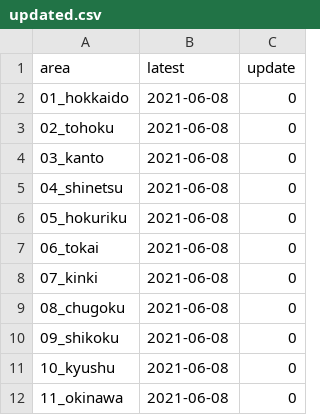
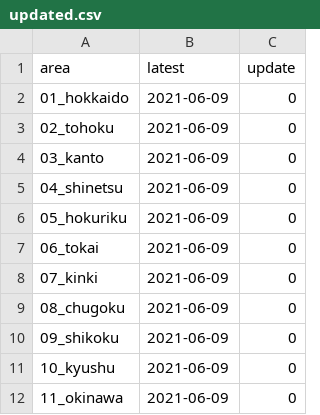
Before and after one commit to imabari/musen, a CSV file: updated.csv, drawn as a sheet.

Commit message:
deploy: 968c0d0c70050e9d3798fd9539472b202943bc3a

```diff
--- a/updated.csv
+++ b/updated.csv
@@ -1,12 +1,12 @@
 area,latest,update
-01_hokkaido,2021-06-08,0
-02_tohoku,2021-06-08,0
-03_kanto,2021-06-08,0
-04_shinetsu,2021-06-08,0
-05_hokuriku,2021-06-08,0
-06_tokai,2021-06-08,0
-07_kinki,2021-06-08,0
-08_chugoku,2021-06-08,0
-09_shikoku,2021-06-08,0
-10_kyushu,2021-06-08,0
-11_okinawa,2021-06-08,0
+01_hokkaido,2021-06-09,0
+02_tohoku,2021-06-09,0
+03_kanto,2021-06-09,0
+04_shinetsu,2021-06-09,0
+05_hokuriku,2021-06-09,0
+06_tokai,2021-06-09,0
+07_kinki,2021-06-09,0
+08_chugoku,2021-06-09,0
+09_shikoku,2021-06-09,0
+10_kyushu,2021-06-09,0
+11_okinawa,2021-06-09,0
```
